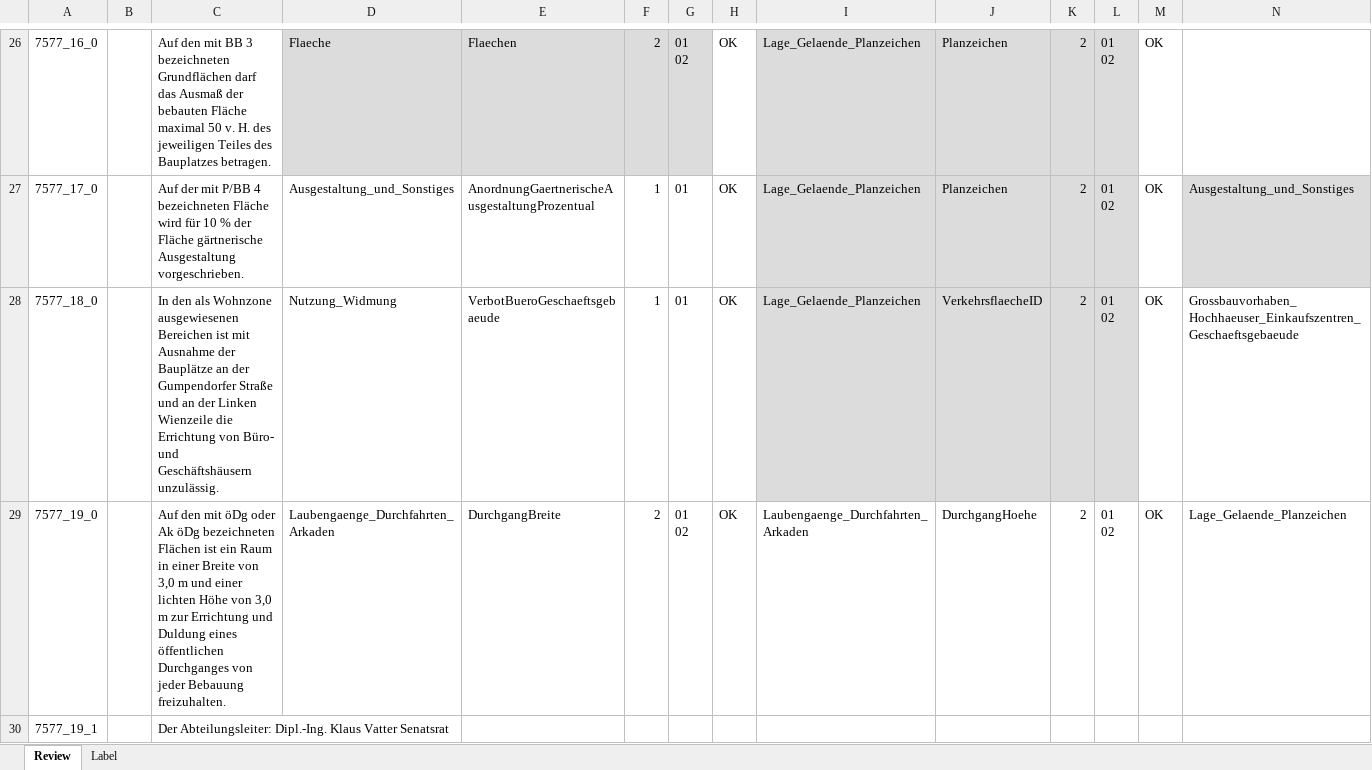
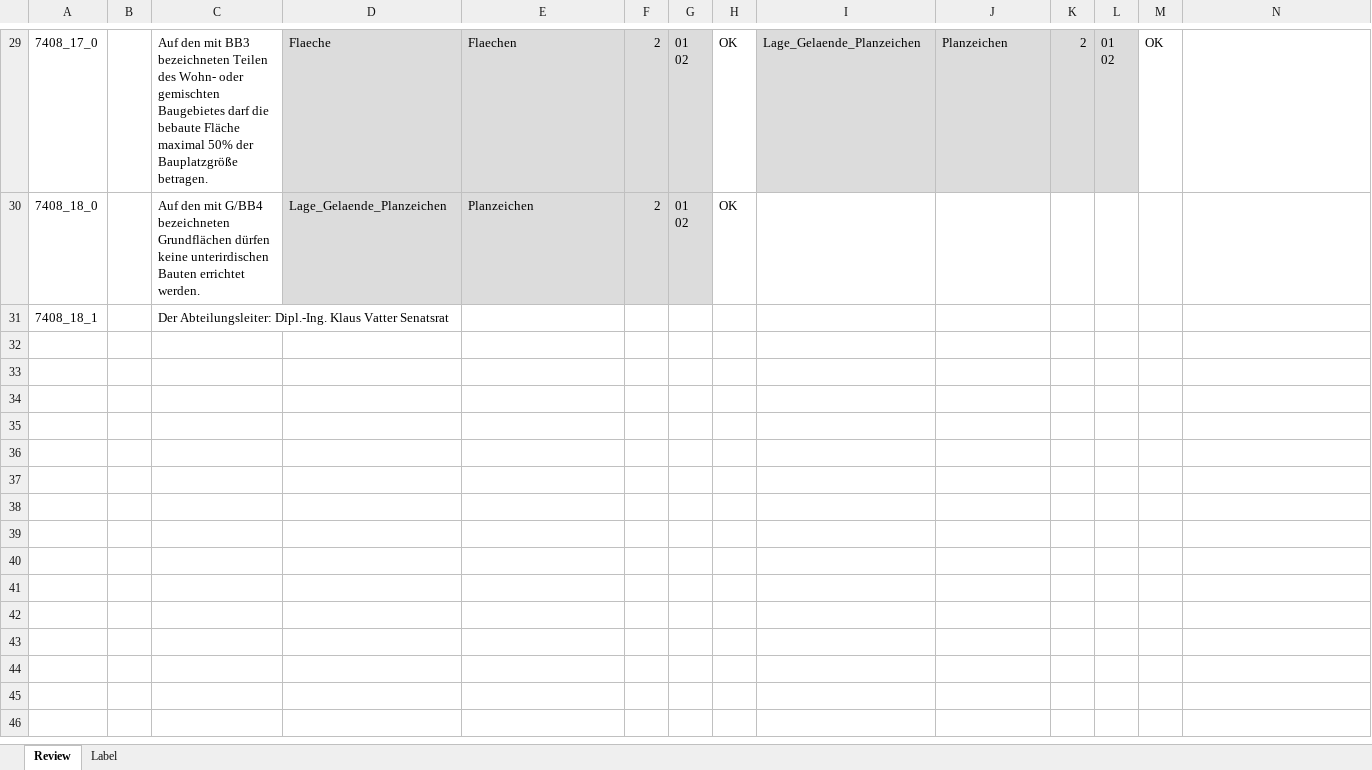
Before and after one commit to recski/brise-plandok, an Excel workbook: brise_plandok/review/output/review.xlsx, sheet Review, drawn as a sheet; only a part is shown, gaps mark what is left out; values as stored, in another font and other column widths than the file's, no borders; conditional formats not drawn; removed rows and columns are numbered as before the commit, all else as after; rows hold the shown columns only; ↵ is a line break in a cell; the diff covers the shown part only; the diff names each change by its address in the sheet, - before the commit and + after, or states it on an @@ line.

Commit message:
Use data object for review excel generation

```diff
--- a/brise_plandok/review/output/review.xlsx (sheet Review)
+++ b/brise_plandok/review/output/review.xlsx (sheet Review)
-A29: 7577_16_0
+A29: 7408_17_0
-C29: …den mit BB 3 bezeichneten Grundflächen darf das Ausmaß der bebauten Fläche maximal 50 v. H. des jeweiligen Teiles des Bauplatzes betragen.
+C29: …den mit BB3 bezeichneten Teilen des Wohn- oder gemischten Baugebietes darf die bebaute Fläche maximal 50% der Bauplatzgröße betragen.
-row 27: 7577_17_0 |  | Auf der mit P/BB 4 bezeichneten Fläche wird für 10 % der Fläche gärtnerische Ausgestaltung vorgeschrieben. | Ausgestaltung_und_Sonstiges | AnordnungGaertnerischeAusgestaltungProzentual | 1 | 01 | OK | Lage_Gelaende_Planzeichen | Planzeichen | 2 | 01 ↵ 02 | OK | Ausgestaltung_und_Sonstiges
-row 28: 7577_18_0 |  | In den als Wohnzone ausgewiesenen Bereichen ist mit Ausnahme der Bauplätze an der Gumpendorfer Straße und an der Linken Wienzeile die Errichtung von Büro- und Geschäftshäusern unzulässig. | Nutzung_Widmung | VerbotBueroGeschaeftsgebaeude | 1 | 01 | OK | Lage_Gelaende_Planzeichen | VerkehrsflaecheID | 2 | 01 ↵ 02 | OK | Grossbauvorhaben_Hochhaeuser_Einkaufszentren_Geschaeftsgebaeude
-row 29: 7577_19_0 |  | Auf den mit öDg oder Ak öDg bezeichneten Flächen ist ein Raum in einer Breite von 3,0 m und einer lichten Höhe von 3,0 m zur Errichtung und Duldung eines öffentlichen Durchganges von jeder Bebauung freizuhalten. | Laubengaenge_Durchfahrten_Arkaden | DurchgangBreite | 2 | 01 ↵ 02 | OK | Laubengaenge_Durchfahrten_Arkaden | DurchgangHoehe | 2 | 01 ↵ 02 | OK | Lage_Gelaende_Planzeichen
+row 30: 7408_18_0 |  | Auf den mit G/BB4 bezeichneten Grundflächen dürfen keine unterirdischen Bauten errichtet werden. | Lage_Gelaende_Planzeichen | Planzeichen | 2 | 01 ↵ 02 | OK
-A31: 7577_19_1
+A31: 7408_18_1
```
Also changed, not shown: 18 added rows, 15 removed rows, 43 edited cells and cell formats elsewhere in this sheet, brise_plandok/review/examples/01/upload/7408.xlsx, brise_plandok/review/examples/02/upload/7408.xlsx, 8 other files.
